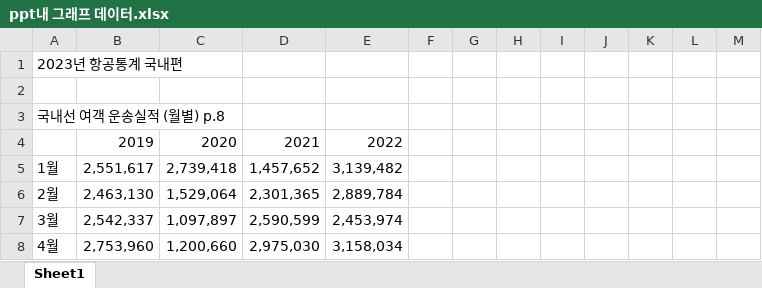
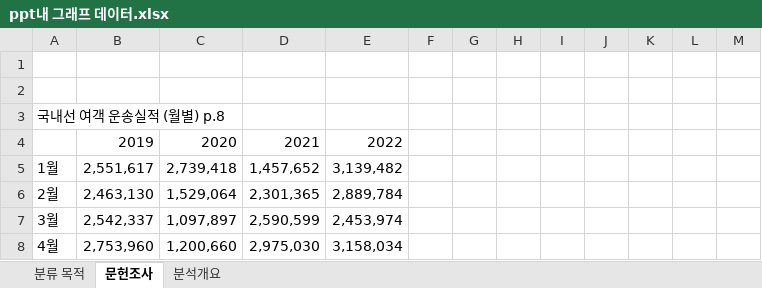
Before and after one commit to hyk2202/semi_project_2, an Excel workbook: 파일/종현/ppt내 그래프 데이터.xlsx, sheet 문헌조사, drawn as a sheet; only a part is shown; values as stored, in another font and other column widths than the file's, no borders; charts and pictures not drawn; the diff names each change by its address in the sheet, - before the commit and + after, or states it on an @@ line.

```diff
--- a/파일/종현/ppt내 그래프 데이터.xlsx (sheet 문헌조사)
+++ b/파일/종현/ppt내 그래프 데이터.xlsx (sheet 문헌조사)
-sheet tab: Sheet1
+sheet tab: 문헌조사
+sheet tab: 분류 목적
+sheet tab: 분석개요
-A1: 2023년 항공통계 국내편
+A1: (empty)
```
Also changed, not shown: charts or pictures, 9 other files.
